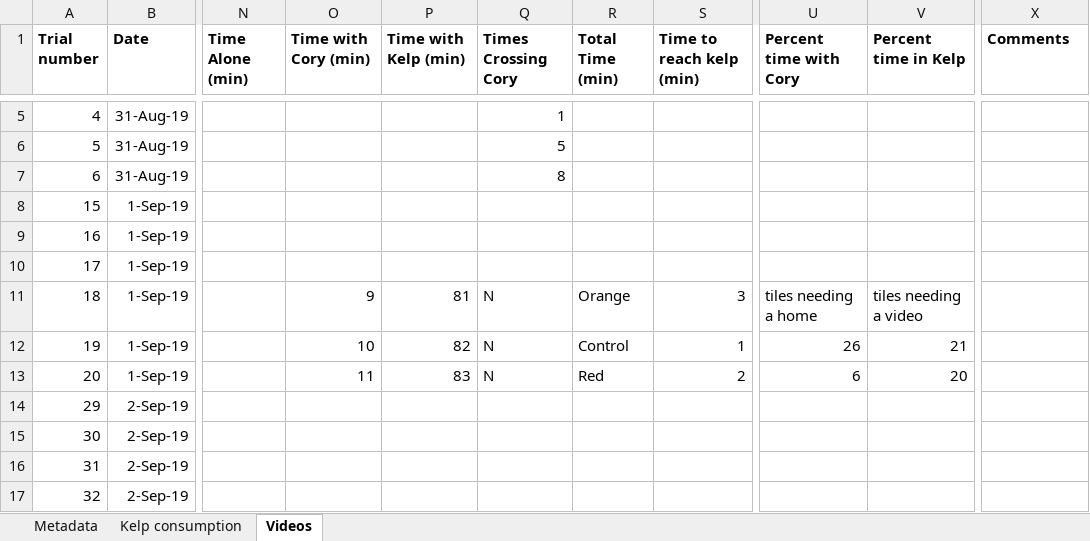
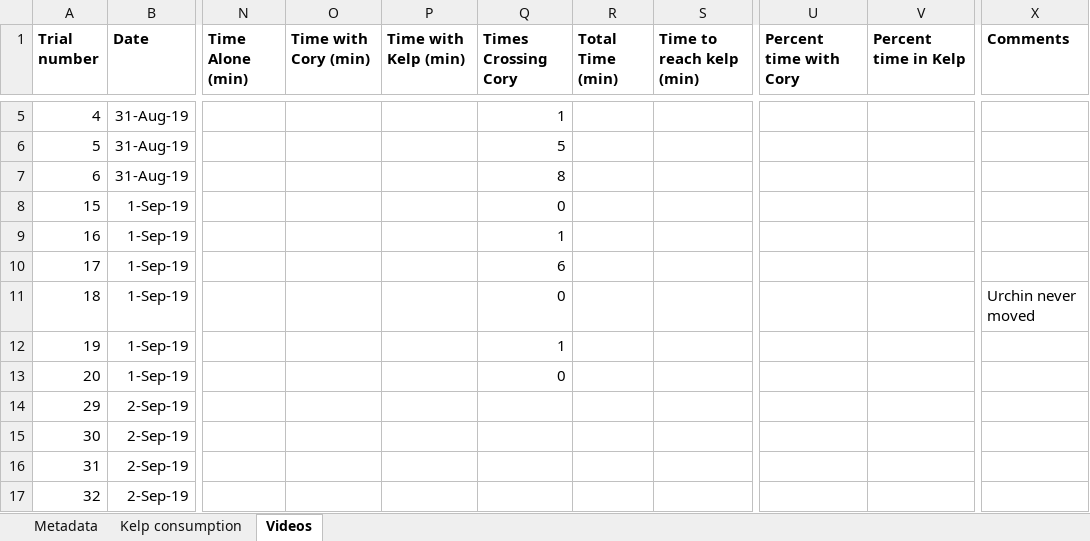
Before and after one commit to ameliaritger/Ritger-2019-Corynactis-urchin-deterrence, an Excel workbook: data/raw.xlsx, sheet Videos, drawn as a sheet; only a part is shown, gaps mark what is left out; values as stored, in another font and other column widths than the file's, no borders; the diff covers the shown part only; the diff names each change by its address in the sheet, - before the commit and + after, or states it on an @@ line.

Commit message:
sept 2 video analysis

```diff
--- a/data/raw.xlsx (sheet Videos)
+++ b/data/raw.xlsx (sheet Videos)
-Q8 (Times Crossing Cory): (empty)
+Q8 (Times Crossing Cory): 0
-Q9 (Times Crossing Cory): (empty)
+Q9 (Times Crossing Cory): 1
-Q10 (Times Crossing Cory): (empty)
+Q10 (Times Crossing Cory): 6
-O11 (Time with Cory (min)): 9
+O11 (Time with Cory (min)): (empty)
-P11 (Time with Kelp (min)): 81
+P11 (Time with Kelp (min)): (empty)
-Q11 (Times Crossing Cory): N
+Q11 (Times Crossing Cory): 0
-R11 (Total Time (min)): Orange
+R11 (Total Time (min)): (empty)
-S11 (Time to reach kelp (min)): 3
+S11 (Time to reach kelp (min)): (empty)
-U11 (Percent time with Cory): tiles needing a home
+U11 (Percent time with Cory): (empty)
-V11 (Percent time in Kelp): tiles needing a video
+V11 (Percent time in Kelp): (empty)
-X11 (Comments): (empty)
+X11 (Comments): Urchin never moved
-O12 (Time with Cory (min)): 10
+O12 (Time with Cory (min)): (empty)
-P12 (Time with Kelp (min)): 82
+P12 (Time with Kelp (min)): (empty)
-Q12 (Times Crossing Cory): N
+Q12 (Times Crossing Cory): 1
-R12 (Total Time (min)): Control
+R12 (Total Time (min)): (empty)
-S12 (Time to reach kelp (min)): 1
+S12 (Time to reach kelp (min)): (empty)
-U12 (Percent time with Cory): 26
+U12 (Percent time with Cory): (empty)
-V12 (Percent time in Kelp): 21
+V12 (Percent time in Kelp): (empty)
-O13 (Time with Cory (min)): 11
+O13 (Time with Cory (min)): (empty)
-P13 (Time with Kelp (min)): 83
+P13 (Time with Kelp (min)): (empty)
-Q13 (Times Crossing Cory): N
+Q13 (Times Crossing Cory): 0
-R13 (Total Time (min)): Red
+R13 (Total Time (min)): (empty)
-S13 (Time to reach kelp (min)): 2
+S13 (Time to reach kelp (min)): (empty)
-U13 (Percent time with Cory): 6
+U13 (Percent time with Cory): (empty)
-V13 (Percent time in Kelp): 20
+V13 (Percent time in Kelp): (empty)
```
Also changed, not shown: 8 added rows elsewhere in this sheet, 1 other file.
